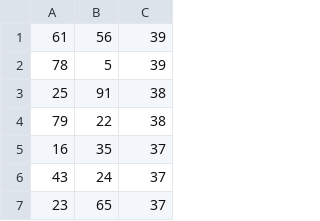
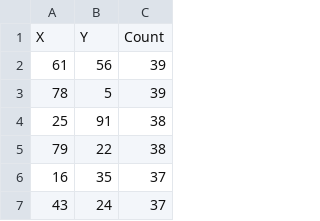
Before and after one commit to dayvar14/http-heatmap-server, a CSV file: server/map_content.csv, drawn as a sheet; only a part is shown; the shorter side is filled out with more unchanged rows; the diff names each change by its address in the sheet, - before the commit and + after, or states it on an @@ line.

```diff
--- a/server/map_content.csv
+++ b/server/map_content.csv
+row 1: X | Y | Count
```
Also changed, not shown: 3 other files.
